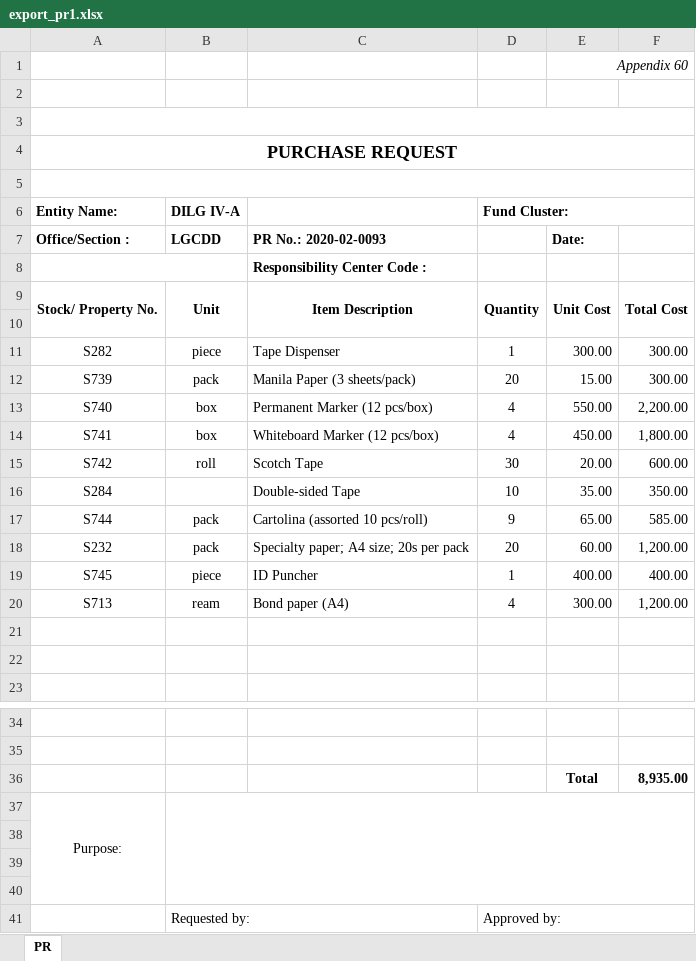
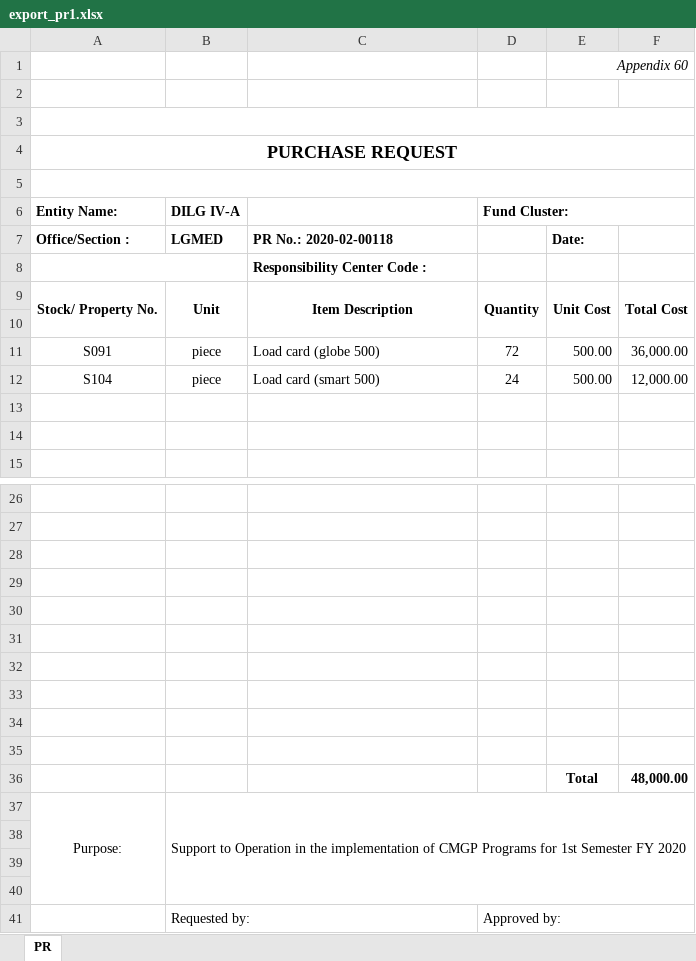
Before and after one commit to princezhian19/fas2020, an Excel workbook: export_pr1.xlsx, sheet PR, drawn as a sheet; only a part is shown, gaps mark what is left out; values as stored, in another font and other column widths than the file's, no borders; removed rows and columns are numbered as before the commit, all else as after; the diff covers the shown part only; the diff names each change by its address in the sheet, - before the commit and + after, or states it on an @@ line.

```diff
--- a/export_pr1.xlsx (sheet PR)
+++ b/export_pr1.xlsx (sheet PR)
-B7 (DILG IV-A): LGCDD
+B7 (DILG IV-A): LGMED
-C7: PR No.: 2020-02-0093
+C7: PR No.: 2020-02-00118
-row 11: S282 | piece | Tape Dispenser | 1 | 300.00 | 300.00
-row 12: S739 | pack | Manila Paper (3 sheets/pack) | 20 | 15.00 | 300.00
-row 13: S740 | box | Permanent Marker (12 pcs/box) | 4 | 550.00 | 2,200.00
-row 14: S741 | box | Whiteboard Marker (12 pcs/box) | 4 | 450.00 | 1,800.00
-row 15: S742 | roll | Scotch Tape | 30 | 20.00 | 600.00
-row 16: S284 |  | Double-sided Tape | 10 | 35.00 | 350.00
-row 17: S744 | pack | Cartolina (assorted 10 pcs/roll) | 9 | 65.00 | 585.00
-row 18: S232 | pack | Specialty paper; A4 size; 20s per pack | 20 | 60.00 | 1,200.00
-row 19: S745 | piece | ID Puncher | 1 | 400.00 | 400.00
-row 20: S713 | ream | Bond paper (A4) | 4 | 300.00 | 1,200.00
+row 11: S091 | piece | Load card (globe 500) | 72 | 500.00 | 36,000.00
+row 12: S104 | piece | Load card (smart 500) | 24 | 500.00 | 12,000.00
-row 28:  |  |  |  | Total | 8,935.00
+row 28: (empty)
+row 29: (empty)
+row 30: (empty)
+row 31: (empty)
+row 32: (empty)
+row 33: (empty)
+row 34: (empty)
+row 35: (empty)
+row 36:  |  |  |  | Total | 48,000.00
-B37 (DILG IV-A): (empty)
+B37 (DILG IV-A): Support to Operation in the implementation of CMGP Programs for 1st Semester FY 2020
```
Also changed, not shown: 2 edited cells elsewhere in this sheet, 1 other file.
